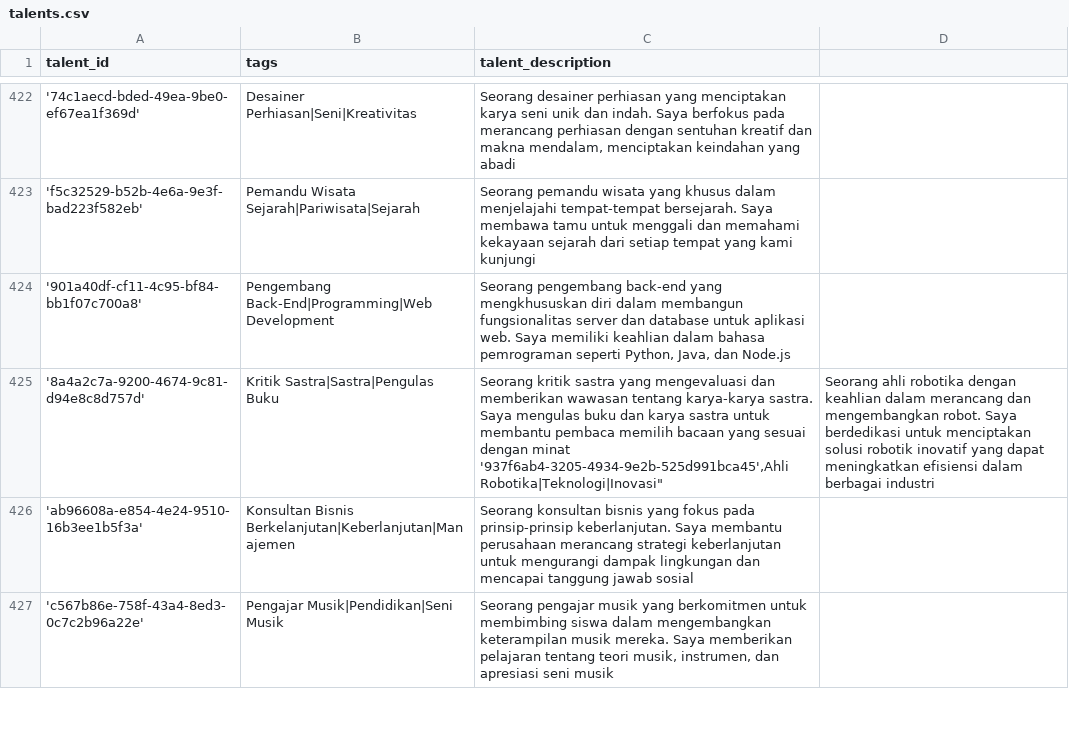
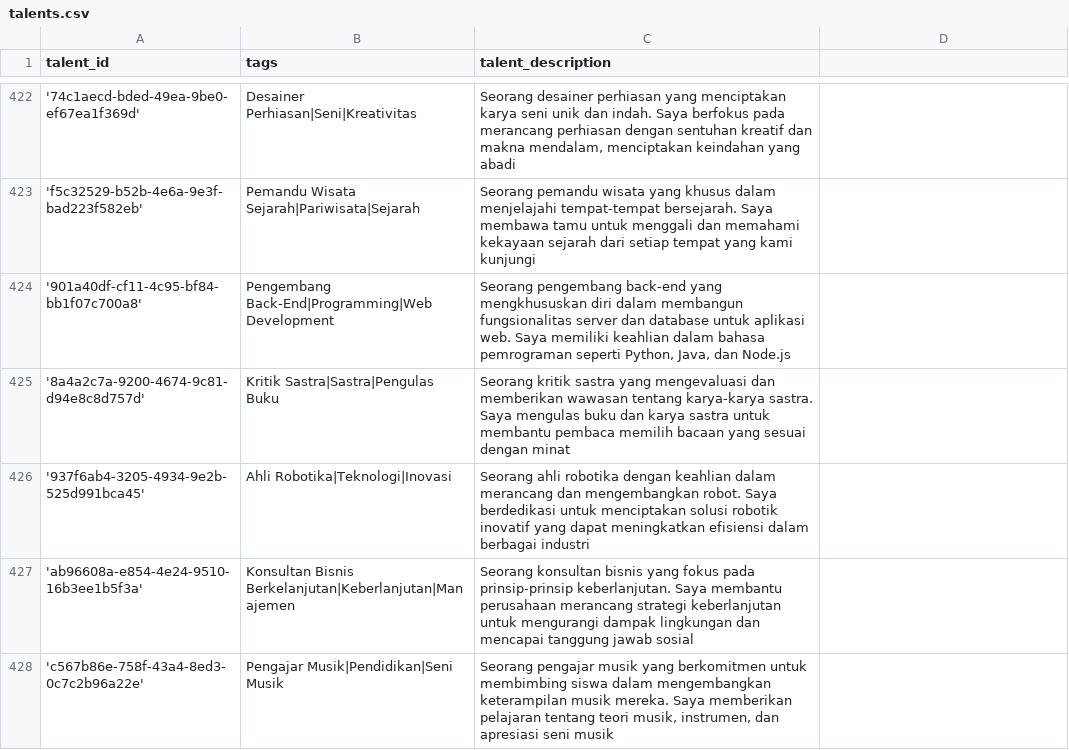
Before and after one commit to heptavators/dataset-tags, a CSV file: talents.csv, drawn as a sheet; only a part is shown, gaps mark what is left out.

Commit message:
fix: add missing end quote in talents.csv

```diff
--- a/talents.csv
+++ b/talents.csv
@@ -424,4 +424,4 @@ talent_id,tags,talent_description
 '901a40df-cf11-4c95-bf84-bb1f07c700a8',"Pengembang Back-End|Programming|Web Development","Seorang pengembang back-end yang mengkhususkan diri dalam membangun fungsionalitas server dan database untuk aplikasi web. Saya memiliki keahlian dalam bahasa pemrograman seperti Python, Java, dan Node.js"
-'8a4a2c7a-9200-4674-9c81-d94e8c8d757d',"Kritik Sastra|Sastra|Pengulas Buku","Seorang kritik sastra yang mengevaluasi dan memberikan wawasan tentang karya-karya sastra. Saya mengulas buku dan karya sastra untuk membantu pembaca memilih bacaan yang sesuai dengan minat
-'937f6ab4-3205-4934-9e2b-525d991bca45',"Ahli Robotika|Teknologi|Inovasi","Seorang ahli robotika dengan keahlian dalam merancang dan mengembangkan robot. Saya berdedikasi untuk menciptakan solusi robotik inovatif yang dapat meningkatkan efisiensi dalam berbagai industri"
+'8a4a2c7a-9200-4674-9c81-d94e8c8d757d',"Kritik Sastra|Sastra|Pengulas Buku","Seorang kritik sastra yang mengevaluasi dan memberikan wawasan tentang karya-karya sastra. Saya mengulas buku dan karya sastra untuk membantu pembaca memilih bacaan yang sesuai dengan minat"
+'937f6ab4-3205-4934-9e2b-525d991bca45',"Ahli Robotika|Teknologi|Inovasi","Seorang ahli robotika dengan keahlian dalam merancang dan mengembangkan robot. Saya berdedikasi untuk menciptakan solusi robotik inovatif yang dapat meningkatkan efisiensi dalam berbagai industri"
 'ab96608a-e854-4e24-9510-16b3ee1b5f3a',"Konsultan Bisnis Berkelanjutan|Keberlanjutan|Manajemen","Seorang konsultan bisnis yang fokus pada prinsip-prinsip keberlanjutan. Saya membantu perusahaan merancang strategi keberlanjutan untuk mengurangi dampak lingkungan dan mencapai tanggung jawab sosial"
```
